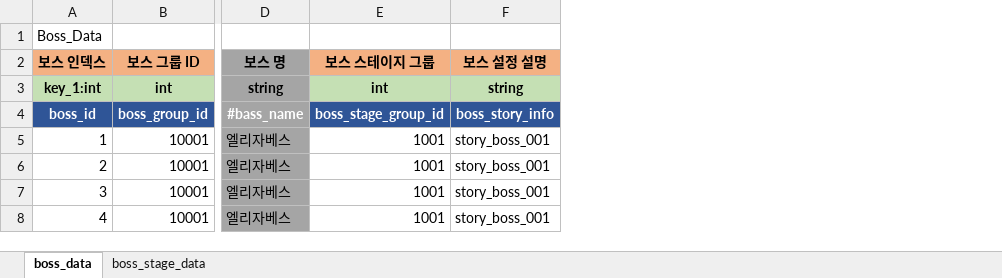
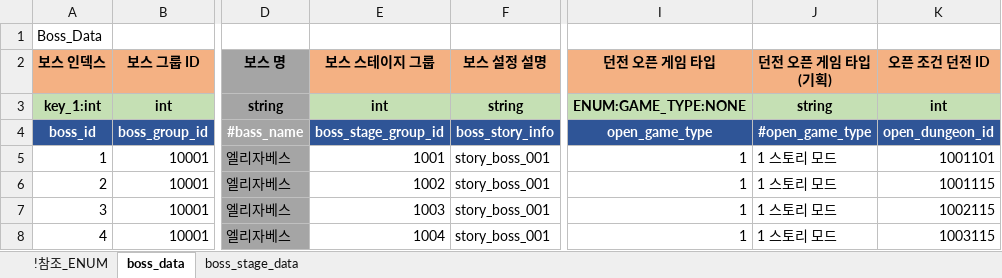
Before and after one commit to shanash/ZeroOne, an Excel workbook: Android/ExcelData/BossListTable.xlsx, sheet boss_data, drawn as a sheet; only a part is shown, gaps mark what is left out; values as stored, in another font and other column widths than the file's, no borders; the diff names each change by its address in the sheet, - before the commit and + after, or states it on an @@ line.

```diff
--- a/Android/ExcelData/BossListTable.xlsx (sheet boss_data)
+++ b/Android/ExcelData/BossListTable.xlsx (sheet boss_data)
+sheet tab: !참조_ENUM
+column I (던전 오픈 게임 타입), rows 3-8: ENUM:GAME_TYPE:NONE | open_game_type | 1 | 1 | 1 | 1
+column J (던전 오픈 게임 타입(기획)), rows 3-8: string | #open_game_type | 1 스토리 모드 | 1 스토리 모드 | 1 스토리 모드 | 1 스토리 모드
+column K (오픈 조건 던전 ID), rows 3-8: int | open_dungeon_id | 1001101 | 1001115 | 1002115 | 1003115
-E6 (보스 스테이지 그룹): 1001
+E6 (보스 스테이지 그룹): 1002
-E7 (보스 스테이지 그룹): 1001
+E7 (보스 스테이지 그룹): 1003
-E8 (보스 스테이지 그룹): 1001
+E8 (보스 스테이지 그룹): 1004
```
Also changed, not shown: sheet boss_stage_data, Android/ExcelData/DungeonTable.xlsx, Android/ExcelData/Enums_01.xlsx, 23 other files.
